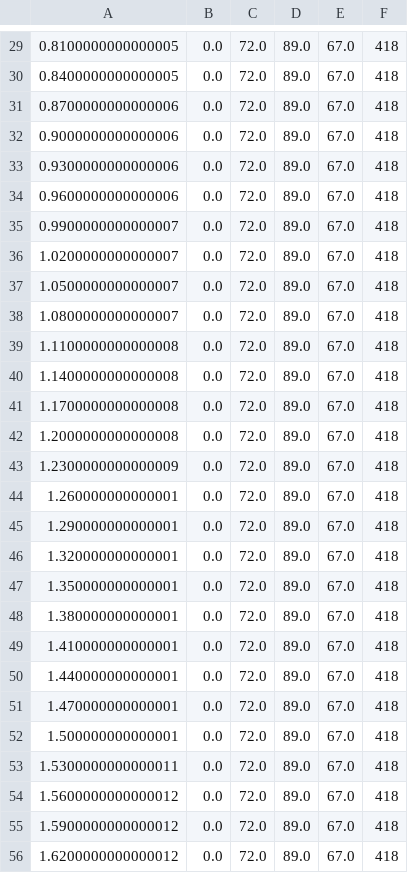
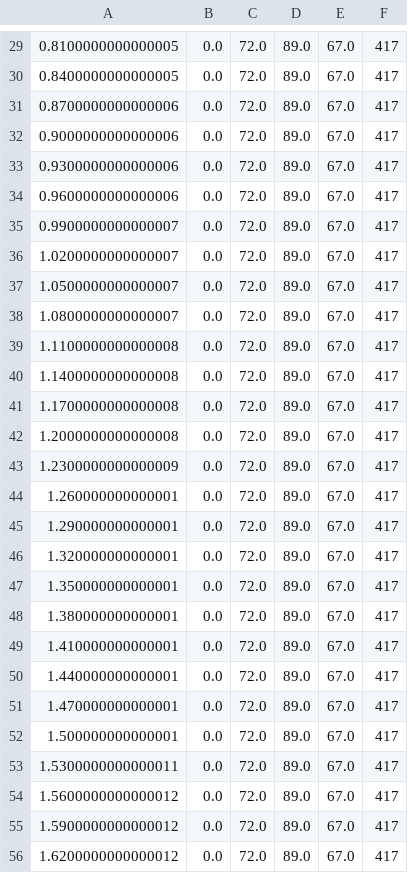
Before and after one commit to shahrammohsini/Masters, a CSV file: ubuntu/python/Finger_Multi_Model_Approach/Data/Finger_Validation_Sim_data.csv, drawn as a sheet; only a part is shown, gaps mark what is left out; the diff covers the shown part only; the diff names each change by its address in the sheet, - before the commit and + after, or states it on an @@ line.

```diff
--- a/ubuntu/python/Finger_Multi_Model_Approach/Data/Finger_Validation_Sim_data.csv
+++ b/ubuntu/python/Finger_Multi_Model_Approach/Data/Finger_Validation_Sim_data.csv
-F29:F56: 418
+F29:F56: 417
```
Also changed, not shown: 1 added row, 1 removed row and 72 edited cells elsewhere in this file, 12 other files.
